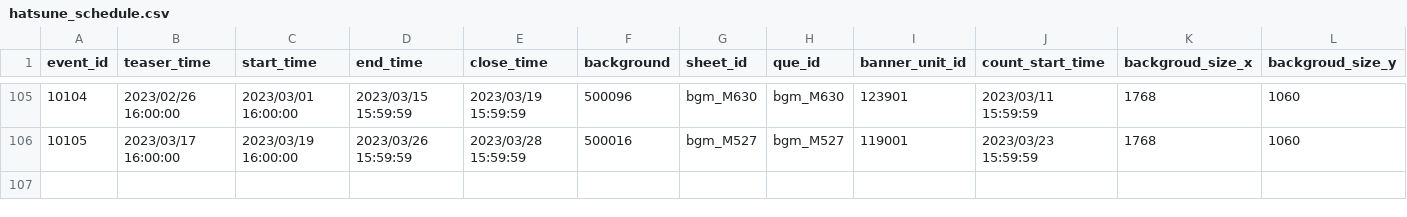
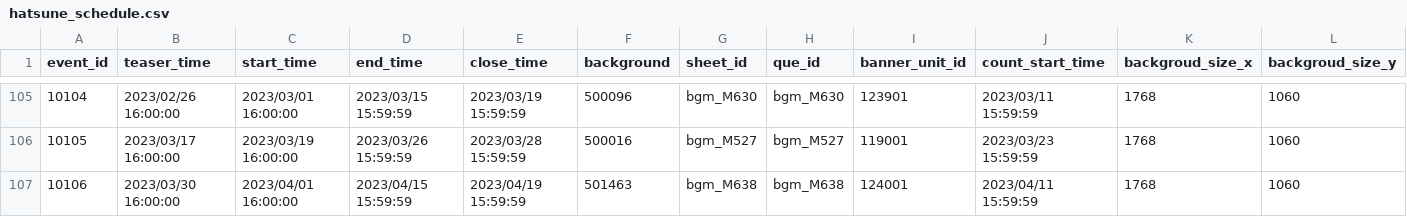
Before and after one commit to KiruyaMomochi/RediveData, a CSV file: db/csv/hatsune_schedule.csv, drawn as a sheet; only a part is shown, gaps mark what is left out; rows hold the shown columns only; the diff names each change by its address in the sheet, - before the commit and + after, or states it on an @@ line.

```diff
--- a/db/csv/hatsune_schedule.csv
+++ b/db/csv/hatsune_schedule.csv
+row 107: 10106 | 2023/03/30 16:00:00 | 2023/04/01 16:00:00 | 2023/04/15 15:59:59 | 2023/04/19 15:59:59 | 501463 | bgm_M638 | bgm_M638 | 124001 | 2023/04/11 15:59:59 | 1768 | 1060
```
Also changed, not shown: db/csv/event_gacha_data.csv, db/csv/event_story_data.csv, 3 other files.
